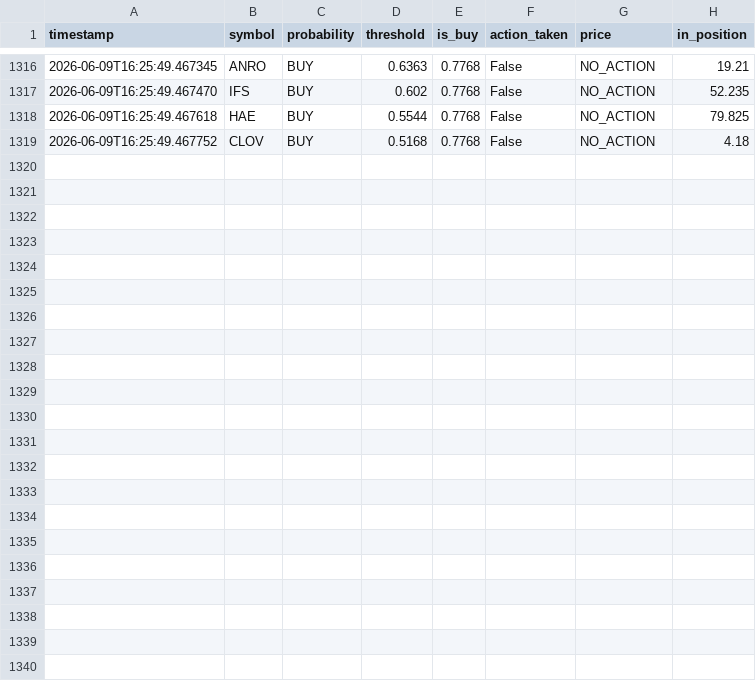
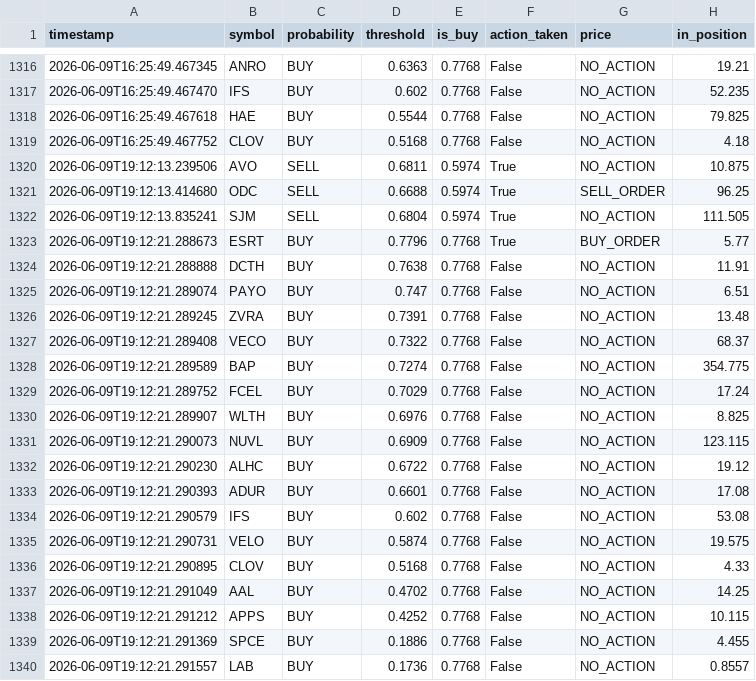
Before and after one commit to jp3tty/ml-trading-bot, a CSV file: paper_trade_log/signals.csv, drawn as a sheet; only a part is shown, gaps mark what is left out.

```diff
--- a/paper_trade_log/signals.csv
+++ b/paper_trade_log/signals.csv
@@ -1319 +1319,22 @@ timestamp,symbol,probability,threshold,is_buy,action_taken,price,in_position
 2026-06-09T16:25:49.467752,CLOV,BUY,0.5168,0.7768,False,NO_ACTION,4.18
+2026-06-09T19:12:13.239506,AVO,SELL,0.6811,0.5974,True,NO_ACTION,10.875
+2026-06-09T19:12:13.414680,ODC,SELL,0.6688,0.5974,True,SELL_ORDER,96.25
+2026-06-09T19:12:13.835241,SJM,SELL,0.6804,0.5974,True,NO_ACTION,111.505
+2026-06-09T19:12:21.288673,ESRT,BUY,0.7796,0.7768,True,BUY_ORDER,5.77
+2026-06-09T19:12:21.288888,DCTH,BUY,0.7638,0.7768,False,NO_ACTION,11.91
+2026-06-09T19:12:21.289074,PAYO,BUY,0.747,0.7768,False,NO_ACTION,6.51
+2026-06-09T19:12:21.289245,ZVRA,BUY,0.7391,0.7768,False,NO_ACTION,13.48
+2026-06-09T19:12:21.289408,VECO,BUY,0.7322,0.7768,False,NO_ACTION,68.37
+2026-06-09T19:12:21.289589,BAP,BUY,0.7274,0.7768,False,NO_ACTION,354.775
+2026-06-09T19:12:21.289752,FCEL,BUY,0.7029,0.7768,False,NO_ACTION,17.24
+2026-06-09T19:12:21.289907,WLTH,BUY,0.6976,0.7768,False,NO_ACTION,8.825
+2026-06-09T19:12:21.290073,NUVL,BUY,0.6909,0.7768,False,NO_ACTION,123.115
+2026-06-09T19:12:21.290230,ALHC,BUY,0.6722,0.7768,False,NO_ACTION,19.12
+2026-06-09T19:12:21.290393,ADUR,BUY,0.6601,0.7768,False,NO_ACTION,17.08
+2026-06-09T19:12:21.290579,IFS,BUY,0.602,0.7768,False,NO_ACTION,53.08
+2026-06-09T19:12:21.290731,VELO,BUY,0.5874,0.7768,False,NO_ACTION,19.575
+2026-06-09T19:12:21.290895,CLOV,BUY,0.5168,0.7768,False,NO_ACTION,4.33
+2026-06-09T19:12:21.291049,AAL,BUY,0.4702,0.7768,False,NO_ACTION,14.25
+2026-06-09T19:12:21.291212,APPS,BUY,0.4252,0.7768,False,NO_ACTION,10.115
+2026-06-09T19:12:21.291369,SPCE,BUY,0.1886,0.7768,False,NO_ACTION,4.455
+2026-06-09T19:12:21.291557,LAB,BUY,0.1736,0.7768,False,NO_ACTION,0.8557
```
Also changed, not shown: paper_trade_log/orders.csv.
